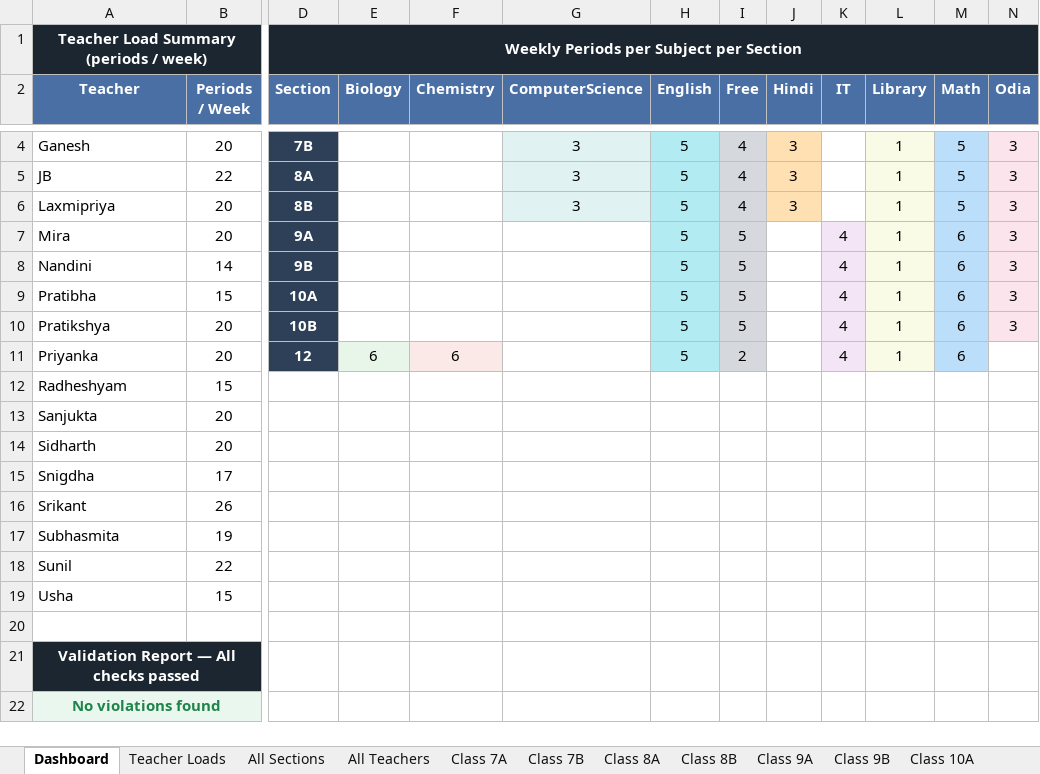
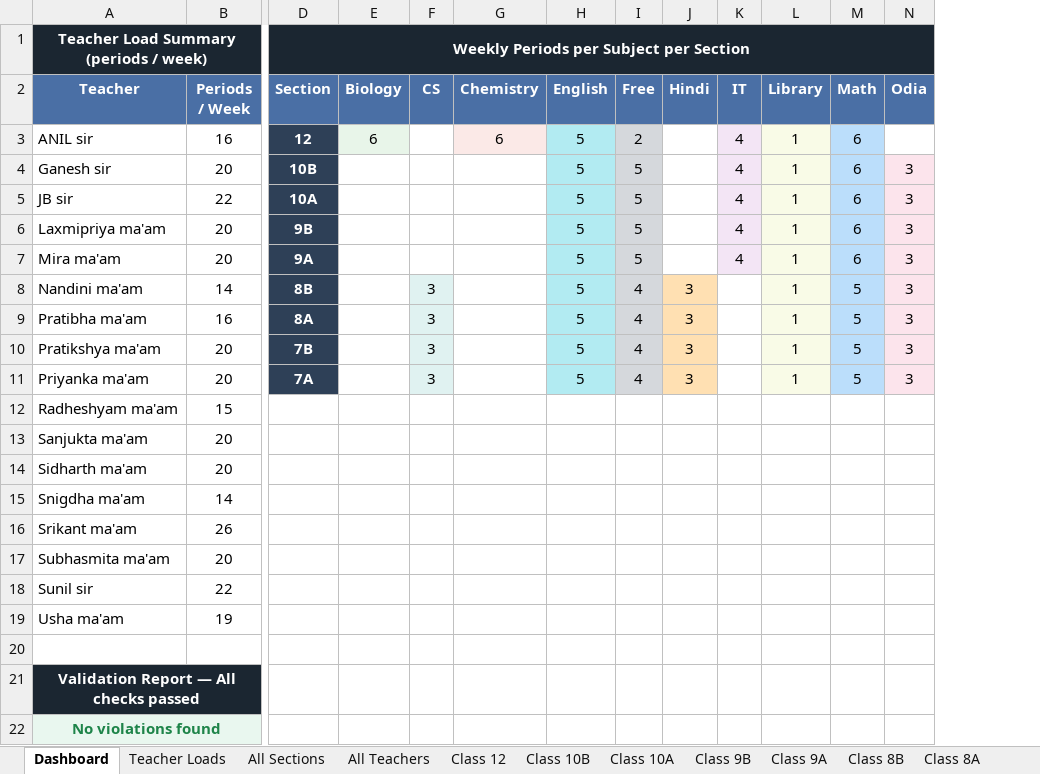
Before and after one commit to jangyabhr/school_timetable, an Excel workbook: timetable.xlsx, sheet Dashboard, drawn as a sheet; only a part is shown, gaps mark what is left out; values as stored, in another font and other column widths than the file's, no borders; removed rows and columns are numbered as before the commit, all else as after; rows hold the shown columns only; the diff covers the shown part only; the diff names each change by its address in the sheet, - before the commit and + after, or states it on an @@ line.

```diff
--- a/timetable.xlsx (sheet Dashboard)
+++ b/timetable.xlsx (sheet Dashboard)
@@ sheet tab order changed: Dashboard | Teacher Loads | All Sections | All Teachers | Class 12 | Class 10B | Class 10A | Class 9B | Class 9A | Class 8B | Class 8A @@
+column F (CS), empty
-column G (ComputerScience), empty
-row 4: Ganesh | 20 | 7B |  |  | 3 | 5 | 4 | 3 |  | 1 | 5 | 3
-row 5: JB | 22 | 8A |  |  | 3 | 5 | 4 | 3 |  | 1 | 5 | 3
-row 6: Laxmipriya | 20 | 8B |  |  | 3 | 5 | 4 | 3 |  | 1 | 5 | 3
+row 3: ANIL sir | 16 | 12 | 6 |  | 6 | 5 | 2 |  | 4 | 1 | 6
-A4 (Teacher): Mira
+A4 (Teacher): Ganesh sir
-D4 (Section): 9A
+D4 (Section): 10B
-A5 (Teacher): Nandini
+A5 (Teacher): JB sir
-B5 (Periods / Week): 14
+B5 (Periods / Week): 22
-D5 (Section): 9B
+D5 (Section): 10A
-A6 (Teacher): Pratibha
+A6 (Teacher): Laxmipriya ma'am
-B6 (Periods / Week): 15
+B6 (Periods / Week): 20
-D6 (Section): 10A
+D6 (Section): 9B
-A7 (Teacher): Pratikshya
+A7 (Teacher): Mira ma'am
-D7 (Section): 10B
+D7 (Section): 9A
-row 11: Priyanka | 20 | 12 | 6 | 6 |  | 5 | 2 |  | 4 | 1 | 6
+row 8: Nandini ma'am | 14 | 8B |  | 3 |  | 5 | 4 | 3 |  | 1 | 5 | 3
+row 9: Pratibha ma'am | 16 | 8A |  | 3 |  | 5 | 4 | 3 |  | 1 | 5 | 3
+row 10: Pratikshya ma'am | 20 | 7B |  | 3 |  | 5 | 4 | 3 |  | 1 | 5 | 3
+row 11: Priyanka ma'am | 20 | 7A |  | 3 |  | 5 | 4 | 3 |  | 1 | 5 | 3
-A12 (Teacher): Radheshyam
+A12 (Teacher): Radheshyam ma'am
-A13 (Teacher): Sanjukta
+A13 (Teacher): Sanjukta ma'am
-A14 (Teacher): Sidharth
+A14 (Teacher): Sidharth ma'am
-row 15: Snigdha | 17
+row 15: Snigdha ma'am | 14
-A16 (Teacher): Srikant
+A16 (Teacher): Srikant ma'am
-row 17: Subhasmita | 19
+row 17: Subhasmita ma'am | 20
-A18 (Teacher): Sunil
+A18 (Teacher): Sunil sir
-row 19: Usha | 15
+row 19: Usha ma'am | 19
```
Also changed, not shown: 1 removed row elsewhere in this sheet, sheet All Sections, sheet All Teachers, sheet Teacher Loads, sheet Sanjukta ma'am, sheet Class 12, sheet Priyanka ma'am, 23 more sheets, other sheet tabs, 13 other files.
